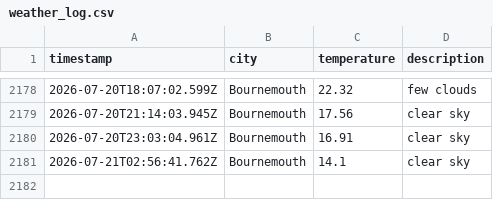
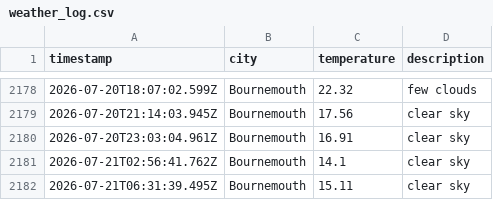
Before and after one commit to jostling01/DataOps-weather-js, a CSV file: data/weather_log.csv, drawn as a sheet; only a part is shown, gaps mark what is left out; the diff names each change by its address in the sheet, - before the commit and + after, or states it on an @@ line.

```diff
--- a/data/weather_log.csv
+++ b/data/weather_log.csv
+row 2182: 2026-07-21T06:31:39.495Z | Bournemouth | 15.11 | clear sky
```
Also changed, not shown: 1 other file.
